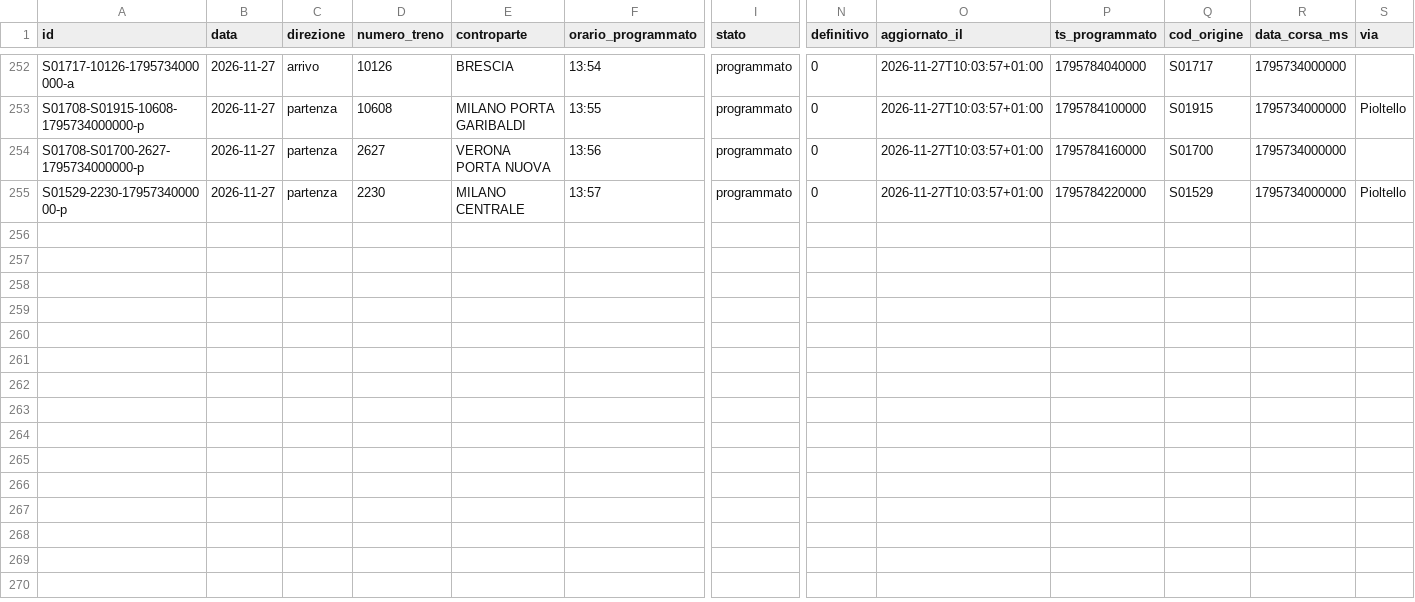
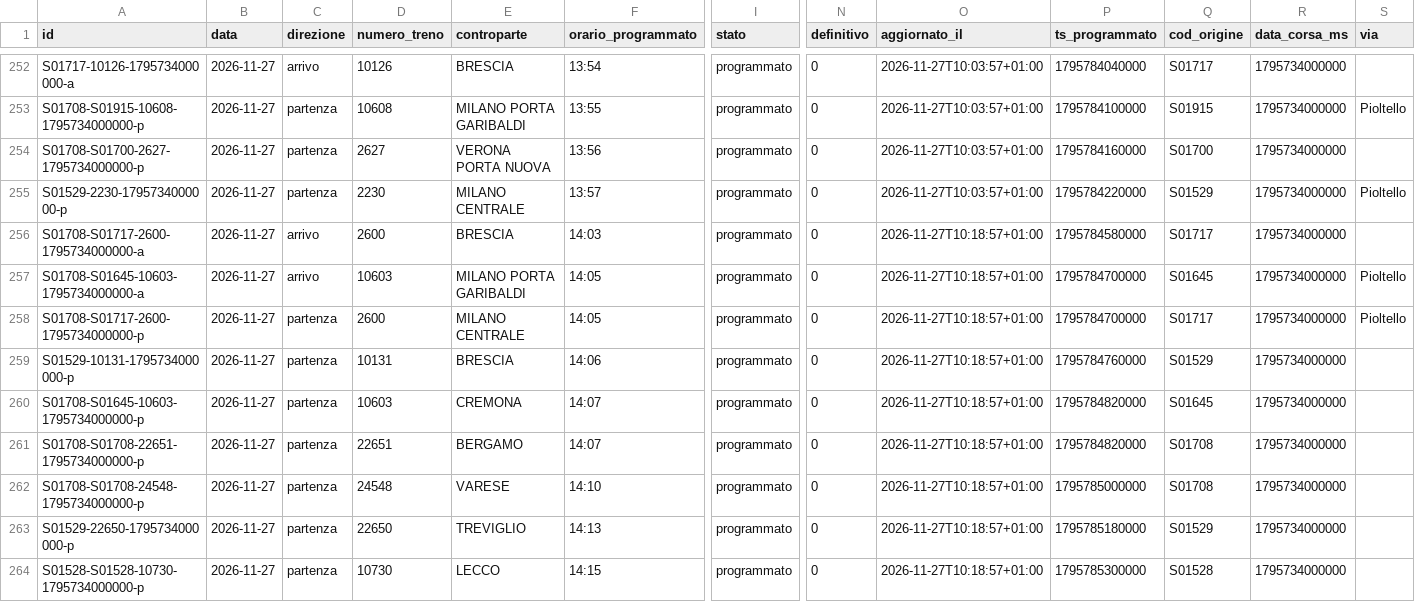
Before and after one commit to lucabonzanni/monitor-treni-bergamo, a CSV file: docs/dati/corse/2026-11-27.csv, drawn as a sheet; only a part is shown, gaps mark what is left out; rows hold the shown columns only; the diff covers the shown part only; the diff names each change by its address in the sheet, - before the commit and + after, or states it on an @@ line.

```diff
--- a/docs/dati/corse/2026-11-27.csv
+++ b/docs/dati/corse/2026-11-27.csv
+row 256: S01708-S01717-2600-1795734000000-a | 2026-11-27 | arrivo | 2600 | BRESCIA | 14:03 | programmato | 0 | 2026-11-27T10:18:57+01:00 | 1795784580000 | S01717 | 1795734000000
+row 257: S01708-S01645-10603-1795734000000-a | 2026-11-27 | arrivo | 10603 | MILANO PORTA GARIBALDI | 14:05 | programmato | 0 | 2026-11-27T10:18:57+01:00 | 1795784700000 | S01645 | 1795734000000 | Pioltello
+row 258: S01708-S01717-2600-1795734000000-p | 2026-11-27 | partenza | 2600 | MILANO CENTRALE | 14:05 | programmato | 0 | 2026-11-27T10:18:57+01:00 | 1795784700000 | S01717 | 1795734000000 | Pioltello
+row 259: S01529-10131-1795734000000-p | 2026-11-27 | partenza | 10131 | BRESCIA | 14:06 | programmato | 0 | 2026-11-27T10:18:57+01:00 | 1795784760000 | S01529 | 1795734000000
+row 260: S01708-S01645-10603-1795734000000-p | 2026-11-27 | partenza | 10603 | CREMONA | 14:07 | programmato | 0 | 2026-11-27T10:18:57+01:00 | 1795784820000 | S01645 | 1795734000000
+row 261: S01708-S01708-22651-1795734000000-p | 2026-11-27 | partenza | 22651 | BERGAMO | 14:07 | programmato | 0 | 2026-11-27T10:18:57+01:00 | 1795784820000 | S01708 | 1795734000000
+row 262: S01708-S01708-24548-1795734000000-p | 2026-11-27 | partenza | 24548 | VARESE | 14:10 | programmato | 0 | 2026-11-27T10:18:57+01:00 | 1795785000000 | S01708 | 1795734000000
+row 263: S01529-22650-1795734000000-p | 2026-11-27 | partenza | 22650 | TREVIGLIO | 14:13 | programmato | 0 | 2026-11-27T10:18:57+01:00 | 1795785180000 | S01529 | 1795734000000
+row 264: S01528-S01528-10730-1795734000000-p | 2026-11-27 | partenza | 10730 | LECCO | 14:15 | programmato | 0 | 2026-11-27T10:18:57+01:00 | 1795785300000 | S01528 | 1795734000000
```
Also changed, not shown: 61 edited cells elsewhere in this file, docs/dati/corse_complete.csv, 2 other files.
